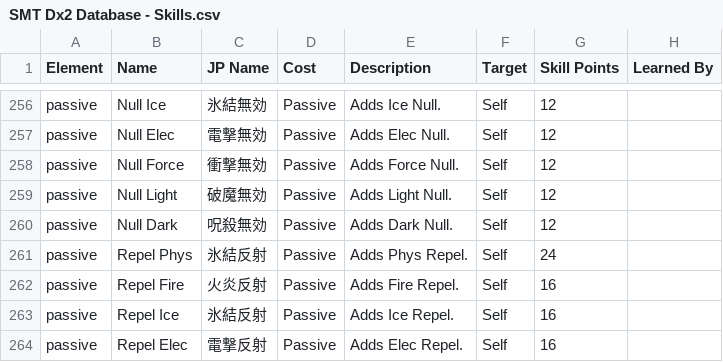
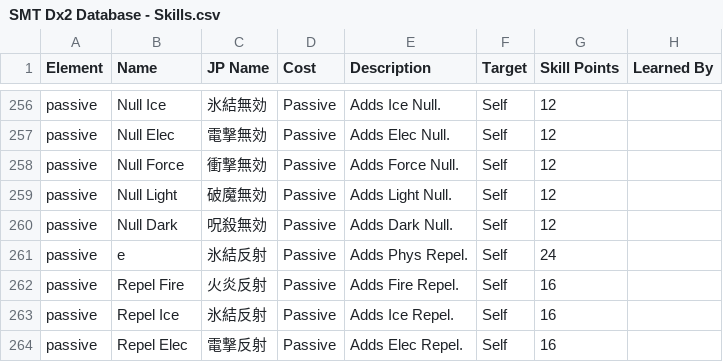
Before and after one commit to Alenael/Dx2DB, a CSV file: csv/SMT Dx2 Database - Skills.csv, drawn as a sheet; only a part is shown, gaps mark what is left out; the diff covers the shown part only; the diff names each change by its address in the sheet, - before the commit and + after, or states it on an @@ line.

```diff
--- a/csv/SMT Dx2 Database - Skills.csv
+++ b/csv/SMT Dx2 Database - Skills.csv
-B261 (Name): Repel Phys
+B261 (Name): e
```
Also changed, not shown: 2 added rows and 2 edited cells elsewhere in this file, csv/SMT Dx2 Database - Armaments Skills.csv, csv/SMT Dx2 Database - Demons.csv, 4 other files.
